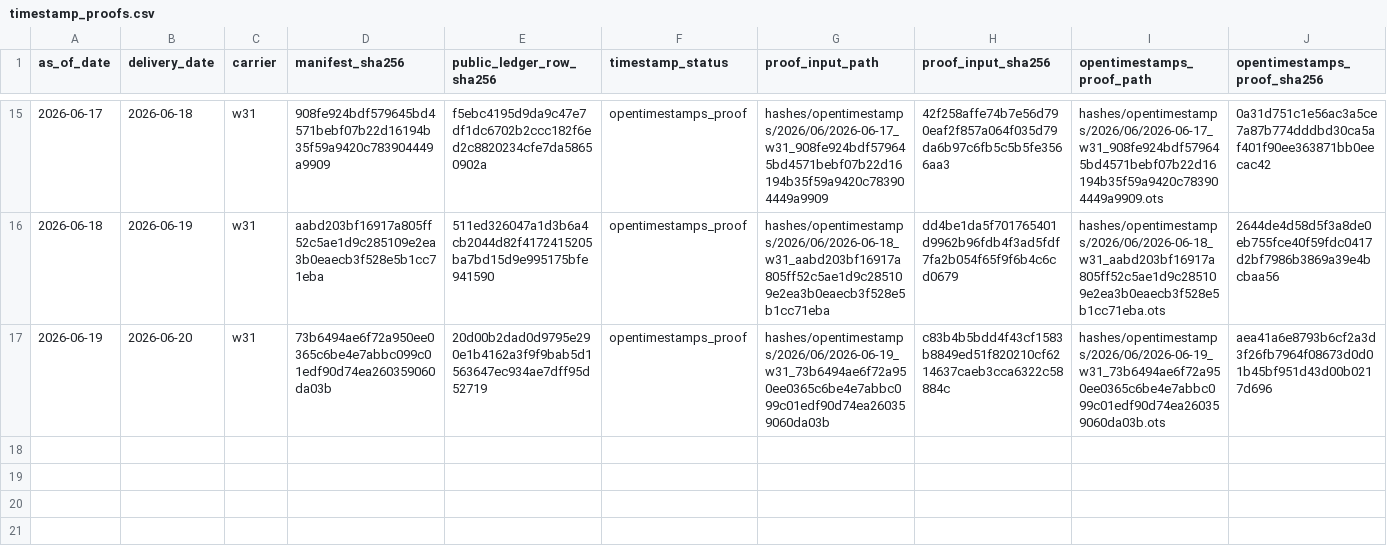
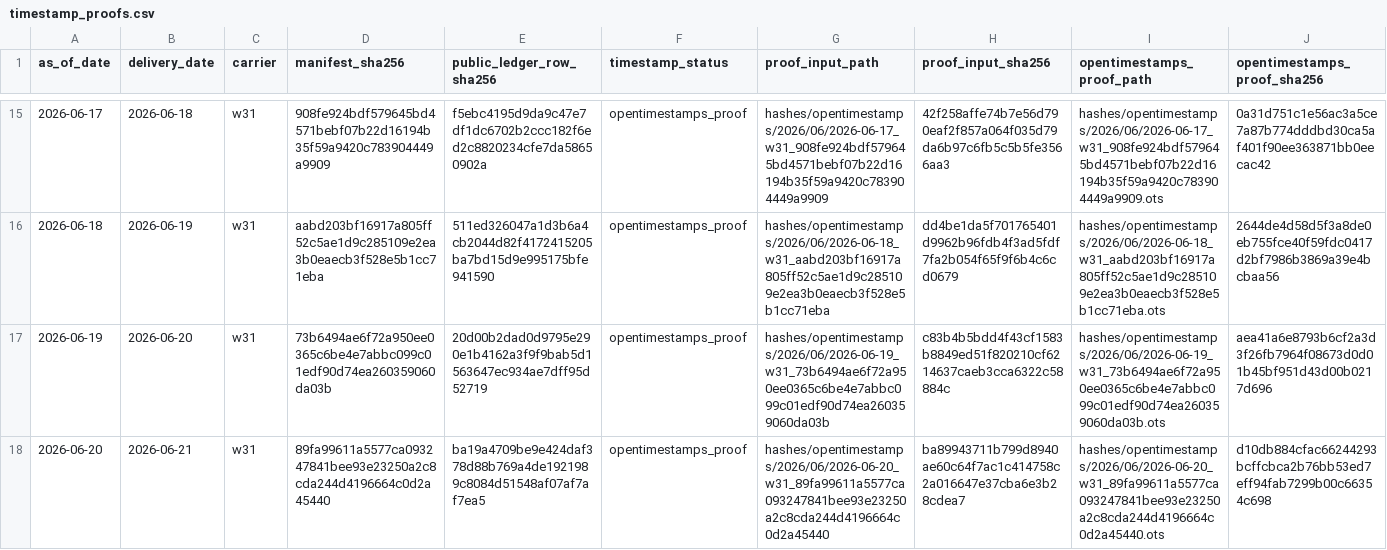
Before and after one commit to jameskim247/ercot-ptp-track-record, a CSV file: hashes/timestamp_proofs.csv, drawn as a sheet; only a part is shown, gaps mark what is left out; rows hold the shown columns only; the diff names each change by its address in the sheet, - before the commit and + after, or states it on an @@ line.

```diff
--- a/hashes/timestamp_proofs.csv
+++ b/hashes/timestamp_proofs.csv
+row 18: 2026-06-20 | 2026-06-21 | w31 | 89fa99611a5577ca093247841bee93e23250a2c8cda244d4196664c0d2a45440 | ba19a4709be9e424daf378d88b769a4de1921989c8084d51548af07af7af7ea5 | opentimestamps_proof | hashes/opentimestamps/2026/06/2026-06-20_w31_89fa99611a5577ca093247841bee93e23250a2c8cda244d4196664c0d2a45440 | ba89943711b799d8940ae60c64f7ac1c414758c2a016647e37cba6e3b28cdea7 | hashes/opentimestamps/2026/06/2026-06-20_w31_89fa99611a5577ca093247841bee93e23250a2c8cda244d4196664c0d2a45440.ots | d10db884cfac66244293bcffcbca2b76bb53ed7eff94fab7299b00c66354c698
```
Also changed, not shown: hashes/daily_manifest_hashes.csv, 6 other files.
